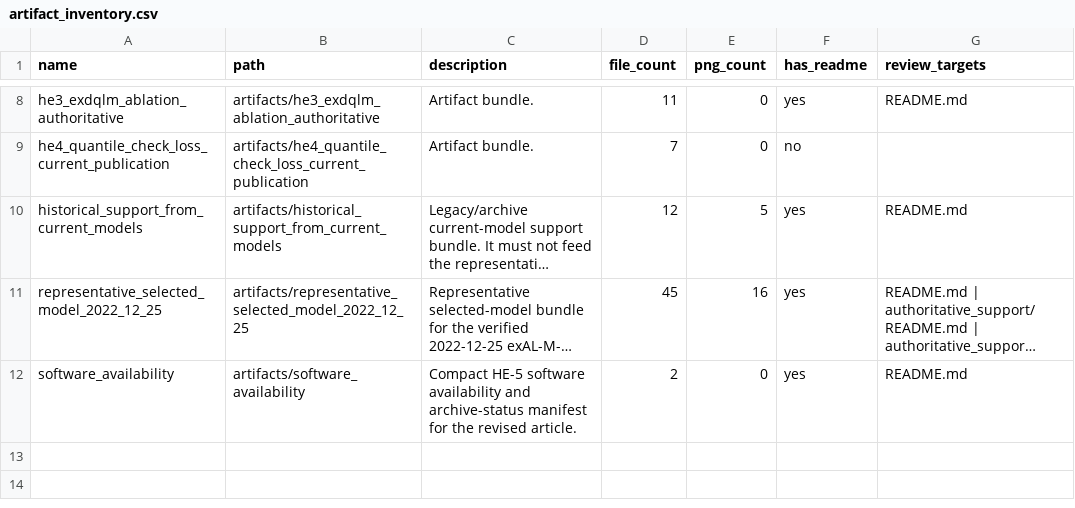
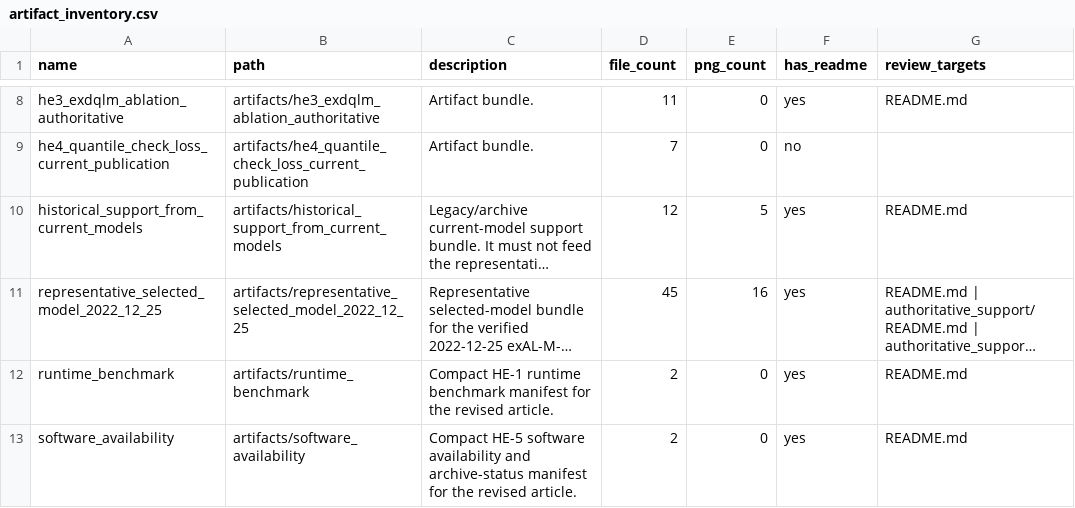
Before and after one commit to AntonioAPDL/Evironmetrics---REVISED-DOC-Corrected-2, a CSV file: artifacts/artifact_inventory.csv, drawn as a sheet; only a part is shown, gaps mark what is left out; long unchanged cells end in …; the diff names each change by its address in the sheet, - before the commit and + after, or states it on an @@ line.

Commit message:
Add HE1 runtime benchmark artifact

```diff
--- a/artifacts/artifact_inventory.csv
+++ b/artifacts/artifact_inventory.csv
+row 12: runtime_benchmark | artifacts/runtime_benchmark | Compact HE-1 runtime benchmark manifest for the revised article. | 2 | 0 | yes | README.md
```
Also changed, not shown: 9 other files.
